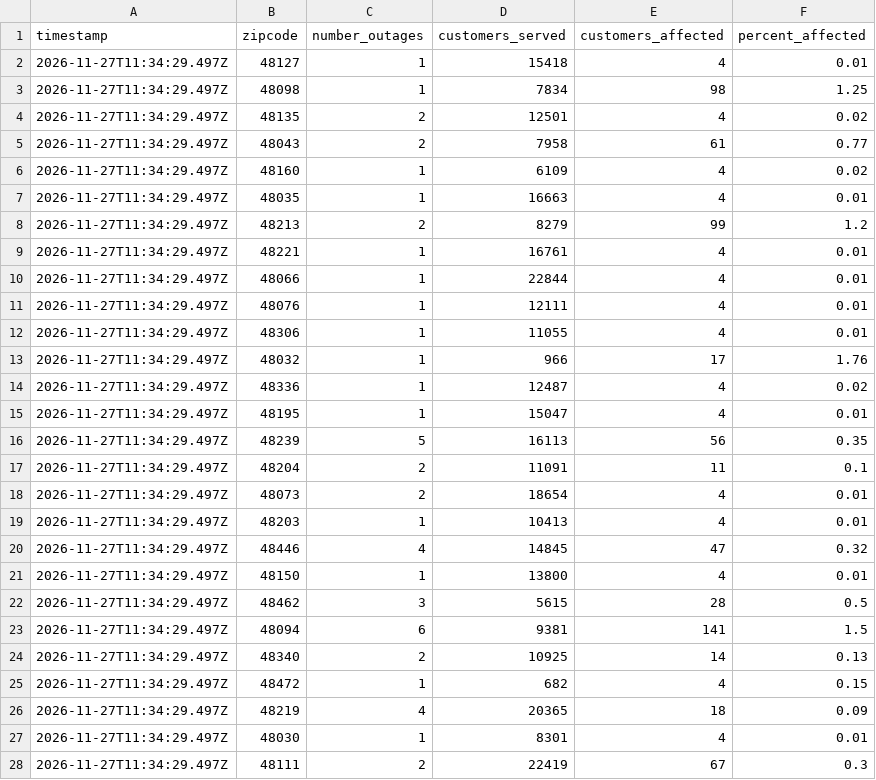
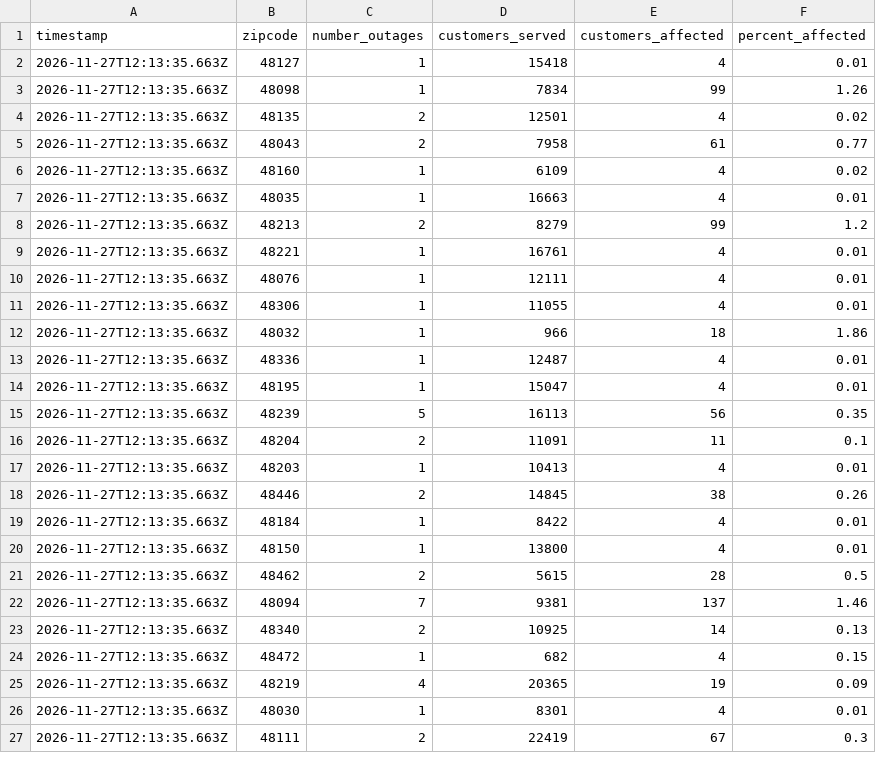
Before and after one commit to dschlaud/dte-outage-tracker, a CSV file: data.csv, drawn as a sheet; only a part is shown; the diff covers the shown part only.

```diff
--- a/data.csv
+++ b/data.csv
@@ -1,28 +1,27 @@
 timestamp,zipcode,number_outages,customers_served,customers_affected,percent_affected
-2026-11-27T11:34:29.497Z,48127,1,15418,4,0.01
-2026-11-27T11:34:29.497Z,48098,1,7834,98,1.25
-2026-11-27T11:34:29.497Z,48135,2,12501,4,0.02
-2026-11-27T11:34:29.497Z,48043,2,7958,61,0.77
-2026-11-27T11:34:29.497Z,48160,1,6109,4,0.02
-2026-11-27T11:34:29.497Z,48035,1,16663,4,0.01
-2026-11-27T11:34:29.497Z,48213,2,8279,99,1.2
-2026-11-27T11:34:29.497Z,48221,1,16761,4,0.01
-2026-11-27T11:34:29.497Z,48066,1,22844,4,0.01
-2026-11-27T11:34:29.497Z,48076,1,12111,4,0.01
-2026-11-27T11:34:29.497Z,48306,1,11055,4,0.01
-2026-11-27T11:34:29.497Z,48032,1,966,17,1.76
-2026-11-27T11:34:29.497Z,48336,1,12487,4,0.02
-2026-11-27T11:34:29.497Z,48195,1,15047,4,0.01
-2026-11-27T11:34:29.497Z,48239,5,16113,56,0.35
-2026-11-27T11:34:29.497Z,48204,2,11091,11,0.1
-2026-11-27T11:34:29.497Z,48073,2,18654,4,0.01
-2026-11-27T11:34:29.497Z,48203,1,10413,4,0.01
-2026-11-27T11:34:29.497Z,48446,4,14845,47,0.32
-2026-11-27T11:34:29.497Z,48150,1,13800,4,0.01
-2026-11-27T11:34:29.497Z,48462,3,5615,28,0.5
-2026-11-27T11:34:29.497Z,48094,6,9381,141,1.5
-2026-11-27T11:34:29.497Z,48340,2,10925,14,0.13
-2026-11-27T11:34:29.497Z,48472,1,682,4,0.15
-2026-11-27T11:34:29.497Z,48219,4,20365,18,0.09
-2026-11-27T11:34:29.497Z,48030,1,8301,4,0.01
-2026-11-27T11:34:29.497Z,48111,2,22419,67,0.3
+2026-11-27T12:13:35.663Z,48127,1,15418,4,0.01
+2026-11-27T12:13:35.663Z,48098,1,7834,99,1.26
+2026-11-27T12:13:35.663Z,48135,2,12501,4,0.02
+2026-11-27T12:13:35.663Z,48043,2,7958,61,0.77
+2026-11-27T12:13:35.663Z,48160,1,6109,4,0.02
+2026-11-27T12:13:35.663Z,48035,1,16663,4,0.01
+2026-11-27T12:13:35.663Z,48213,2,8279,99,1.2
+2026-11-27T12:13:35.663Z,48221,1,16761,4,0.01
+2026-11-27T12:13:35.663Z,48076,1,12111,4,0.01
+2026-11-27T12:13:35.663Z,48306,1,11055,4,0.01
+2026-11-27T12:13:35.663Z,48032,1,966,18,1.86
+2026-11-27T12:13:35.663Z,48336,1,12487,4,0.01
+2026-11-27T12:13:35.663Z,48195,1,15047,4,0.01
+2026-11-27T12:13:35.663Z,48239,5,16113,56,0.35
+2026-11-27T12:13:35.663Z,48204,2,11091,11,0.1
+2026-11-27T12:13:35.663Z,48203,1,10413,4,0.01
+2026-11-27T12:13:35.663Z,48446,2,14845,38,0.26
+2026-11-27T12:13:35.663Z,48184,1,8422,4,0.01
+2026-11-27T12:13:35.663Z,48150,1,13800,4,0.01
+2026-11-27T12:13:35.663Z,48462,2,5615,28,0.5
+2026-11-27T12:13:35.663Z,48094,7,9381,137,1.46
+2026-11-27T12:13:35.663Z,48340,2,10925,14,0.13
+2026-11-27T12:13:35.663Z,48472,1,682,4,0.15
+2026-11-27T12:13:35.663Z,48219,4,20365,19,0.09
+2026-11-27T12:13:35.663Z,48030,1,8301,4,0.01
+2026-11-27T12:13:35.663Z,48111,2,22419,67,0.3
```
Also changed, not shown: 2 added rows and 70 edited cells elsewhere in this file, 2 other files.
